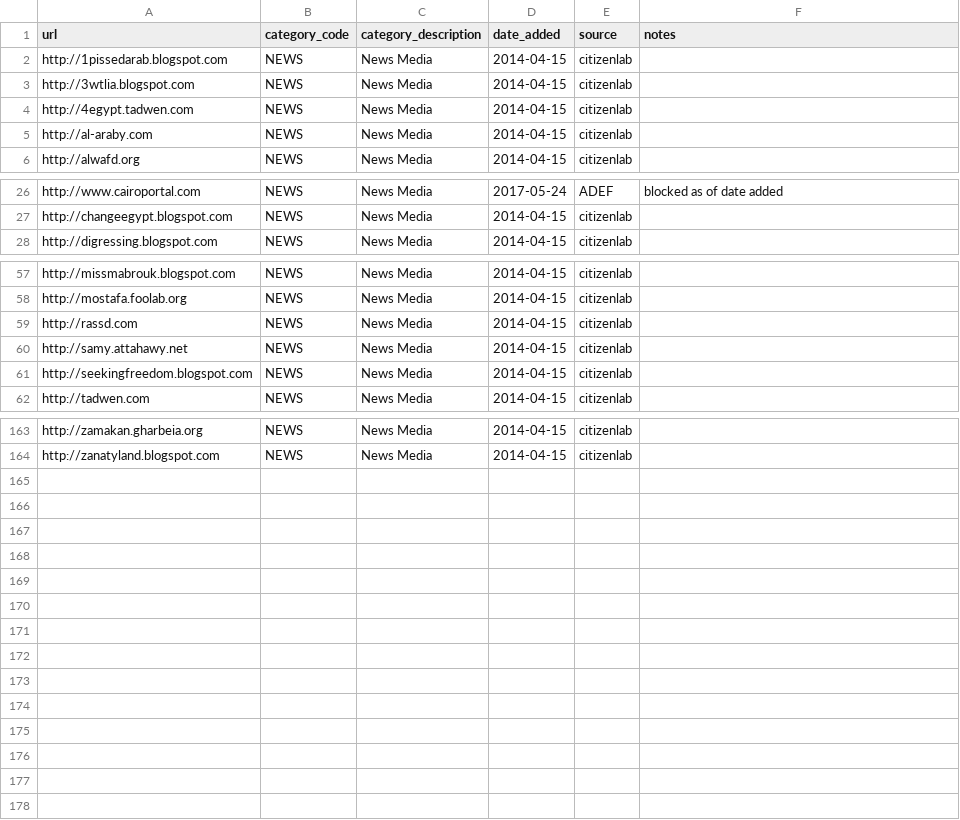
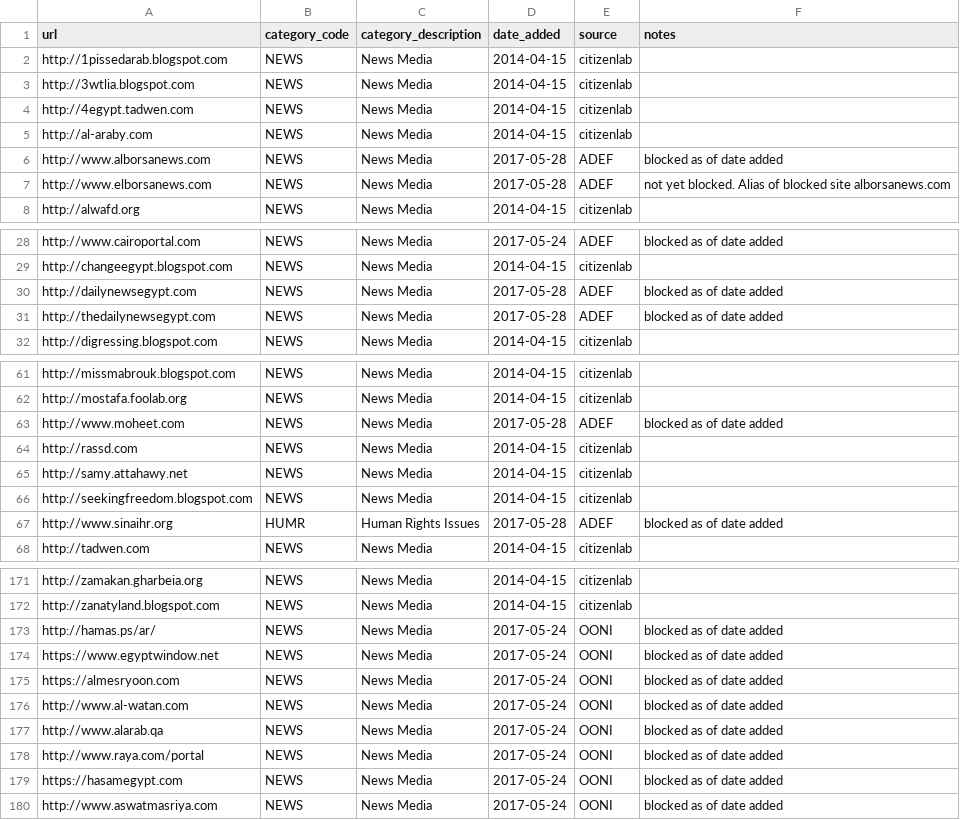
Before and after one commit to OpenObservatory/ooni-resources, a CSV file: assets/citizenlab-test-lists.eg.csv, drawn as a sheet; only a part is shown, gaps mark what is left out; the diff covers the shown part only.

```diff
--- a/assets/citizenlab-test-lists.eg.csv
+++ b/assets/citizenlab-test-lists.eg.csv
@@ -5,2 +5,4 @@ http://4egypt.tadwen.com,NEWS,News Media,2014-04-15,citizenlab,
 http://al-araby.com,NEWS,News Media,2014-04-15,citizenlab,
+http://www.alborsanews.com,NEWS,News Media,2017-05-28,ADEF,blocked as of date added
+http://www.elborsanews.com,NEWS,News Media,2017-05-28,ADEF,not yet blocked. Alias of blocked site alborsanews.com
 http://alwafd.org,NEWS,News Media,2014-04-15,citizenlab,
@@ -27,2 +29,4 @@ http://www.cairoportal.com,NEWS,News Media,2017-05-24,ADEF,blocked as of date ad
 http://changeegypt.blogspot.com,NEWS,News Media,2014-04-15,citizenlab,
+http://dailynewsegypt.com,NEWS,News Media,2017-05-28,ADEF,blocked as of date added
+http://thedailynewsegypt.com,NEWS,News Media,2017-05-28,ADEF,blocked as of date added
 http://digressing.blogspot.com,NEWS,News Media,2014-04-15,citizenlab,
@@ -58,2 +62,3 @@ http://missmabrouk.blogspot.com,NEWS,News Media,2014-04-15,citizenlab,
 http://mostafa.foolab.org,NEWS,News Media,2014-04-15,citizenlab,
+http://www.moheet.com,NEWS,News Media,2017-05-28,ADEF,blocked as of date added
 http://rassd.com,NEWS,News Media,2014-04-15,citizenlab,
@@ -61,2 +66,3 @@ http://samy.attahawy.net,NEWS,News Media,2014-04-15,citizenlab,
 http://seekingfreedom.blogspot.com,NEWS,News Media,2014-04-15,citizenlab,
+http://www.sinaihr.org,HUMR,Human Rights Issues,2017-05-28,ADEF,blocked as of date added
 http://tadwen.com,NEWS,News Media,2014-04-15,citizenlab,
@@ -164 +172,9 @@ http://zamakan.gharbeia.org,NEWS,News Media,2014-04-15,citizenlab,
 http://zanatyland.blogspot.com,NEWS,News Media,2014-04-15,citizenlab,
+http://hamas.ps/ar/,NEWS,News Media,2017-05-24,OONI,blocked as of date added
+https://www.egyptwindow.net,NEWS,News Media,2017-05-24,OONI,blocked as of date added
+https://almesryoon.com,NEWS,News Media,2017-05-24,OONI,blocked as of date added
+http://www.al-watan.com,NEWS,News Media,2017-05-24,OONI,blocked as of date added
+http://www.alarab.qa,NEWS,News Media,2017-05-24,OONI,blocked as of date added
+http://www.raya.com/portal,NEWS,News Media,2017-05-24,OONI,blocked as of date added
+https://hasamegypt.com,NEWS,News Media,2017-05-24,OONI,blocked as of date added
+http://www.aswatmasriya.com,NEWS,News Media,2017-05-24,OONI,blocked as of date added
```
Also changed, not shown: 2 added rows elsewhere in this file, assets/citizenlab-test-lists.cu.csv, 1 other file.
